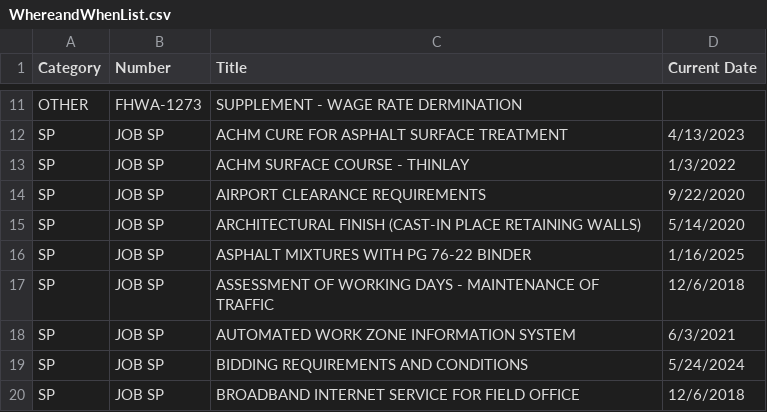
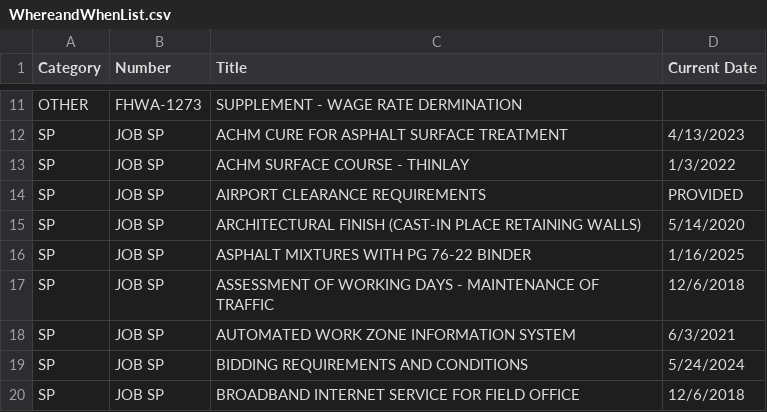
Before and after one commit to niwesh-ardot/ARDOT-CCD-Toolkit, a CSV file: data/WhereandWhenList.csv, drawn as a sheet; only a part is shown, gaps mark what is left out.

Commit message:
Spreadsheet updates 9.11.2026 for November

```diff
--- a/data/WhereandWhenList.csv
+++ b/data/WhereandWhenList.csv
@@ -13,3 +13,3 @@ SP,JOB SP,ACHM CURE FOR ASPHALT SURFACE TREATMENT,4/13/2023
 SP,JOB SP,ACHM SURFACE COURSE - THINLAY,1/3/2022
-SP,JOB SP,AIRPORT CLEARANCE REQUIREMENTS,9/22/2020
+SP,JOB SP,AIRPORT CLEARANCE REQUIREMENTS,PROVIDED
 SP,JOB SP,ARCHITECTURAL FINISH (CAST-IN PLACE RETAINING WALLS),5/14/2020
```
